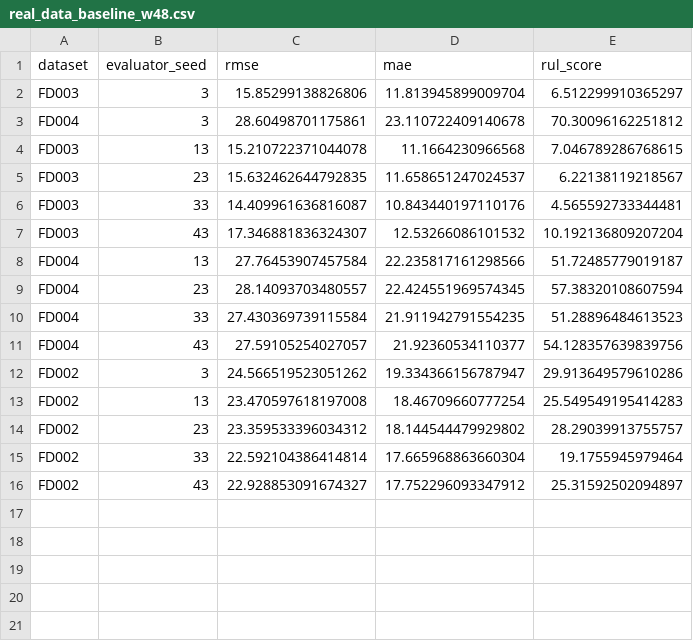
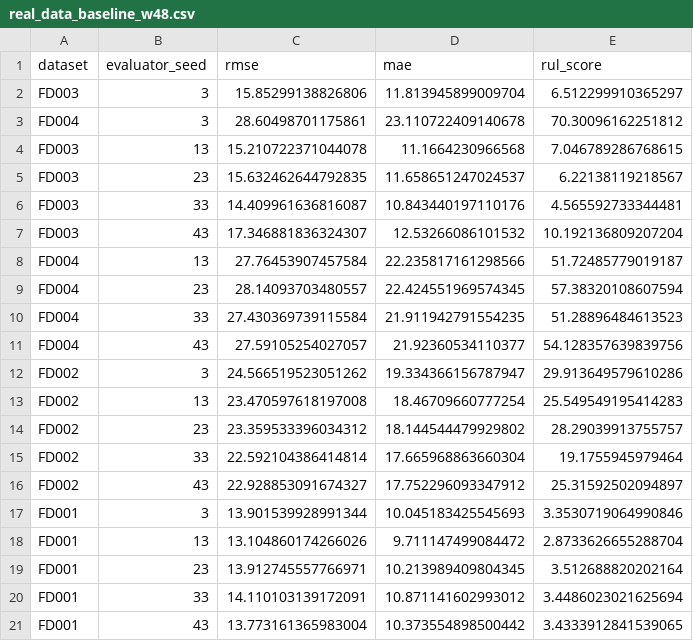
Before and after one commit to 2682038367-commits/fangjiayu_for_work, a CSV file: metaindux-ts-reproduction/results/real_data_baseline_w48.csv, drawn as a sheet.

```diff
--- a/metaindux-ts-reproduction/results/real_data_baseline_w48.csv
+++ b/metaindux-ts-reproduction/results/real_data_baseline_w48.csv
@@ -16 +16,6 @@ FD002,33,22.592104386414814,17.665968863660304,19.1755945979464
 FD002,43,22.928853091674327,17.752296093347912,25.31592502094897
+FD001,3,13.901539928991344,10.045183425545693,3.3530719064990846
+FD001,13,13.104860174266026,9.711147499084472,2.8733626655288704
+FD001,23,13.912745557766971,10.213989409804345,3.512688820202164
+FD001,33,14.110103139172091,10.871141602993012,3.4486023021625694
+FD001,43,13.773161365983004,10.373554898500442,3.4333912841539065
```
Also changed, not shown: metaindux-ts-reproduction/results/diagnostics/public_code_quantile_rmse.csv, 30 other files.
